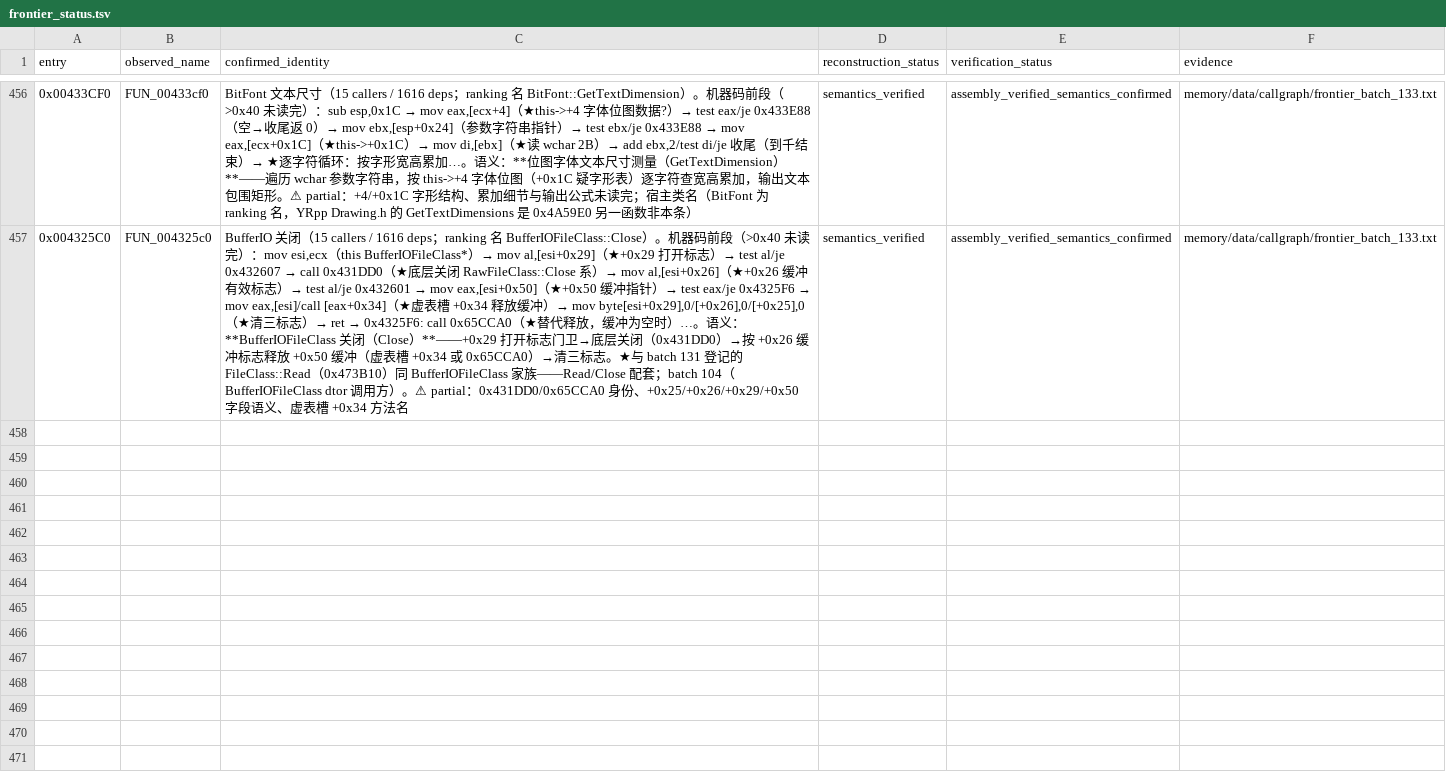
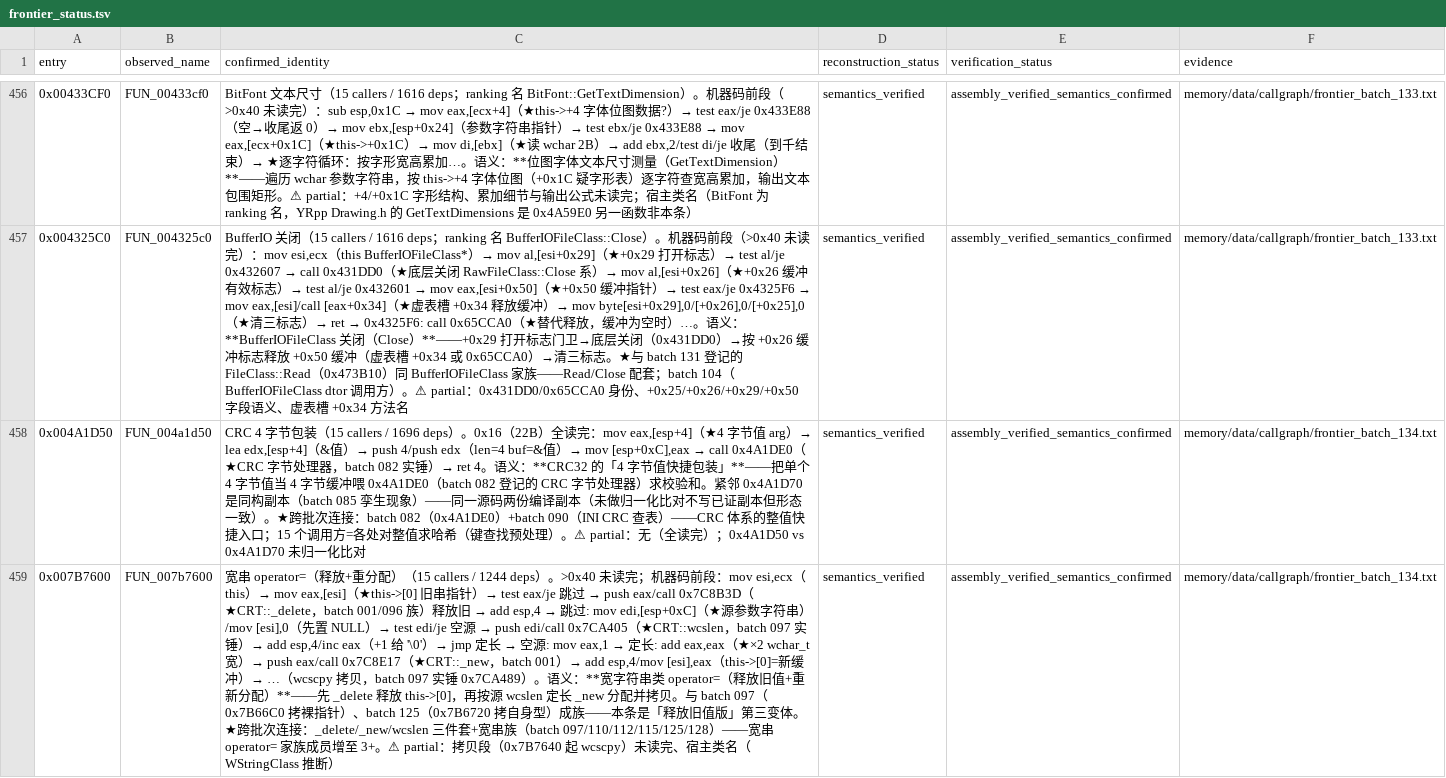
Before and after one commit to PlumBlossomMaid/ra2-reverse-AI, a TSV file: memory/data/callgraph/frontier_status.tsv, drawn as a sheet; only a part is shown, gaps mark what is left out; the diff covers the shown part only; the diff names each change by its address in the sheet, - before the commit and + after, or states it on an @@ line.

Commit message:
feat(callgraph): frontier batch 134——CRC 4 字节包装 + 宽串 operator= 变体 + 坐标差运算

```diff
--- a/memory/data/callgraph/frontier_status.tsv
+++ b/memory/data/callgraph/frontier_status.tsv
+row 458: 0x004A1D50 | FUN_004a1d50 | CRC 4 字节包装（15 callers / 1696 deps）。0x16（22B）全读完：mov eax,[esp+4]（★4 字节值 arg）→ lea edx,[esp+4]（&值）→ push 4/push edx（len=4 buf=&值）→ mov [esp+0xC],eax → call 0x4A1DE0（★CRC 字节处理器，batch 082 实锤）→ ret 4。语义：**CRC32 的「4 字节值快捷包装」**——把单个 4 字节值当 4 字节缓冲喂 0x4A1DE0（batch 082 登记的 CRC 字节处理器）求校验和。紧邻 0x4A1D70 是同构副本（batch 085 孪生现象）——同一源码两份编译副本（未做归一化比对不写已证副本但形态一致）。★跨批次连接：batch 082（0x4A1DE0）+batch 090（INI CRC 查表）——CRC 体系的整值快捷入口；15 个调用方=各处对整值求哈希（键查找预处理）。⚠ partial：无（全读完）；0x4A1D50 vs 0x4A1D70 未归一化比对 | semantics_verified | assembly_verified_semantics_confirmed | memory/data/callgraph/frontier_batch_134.txt
+row 459: 0x007B7600 | FUN_007b7600 | 宽串 operator=（释放+重分配）（15 callers / 1244 deps）。>0x40 未读完；机器码前段：mov esi,ecx（this）→ mov eax,[esi]（★this->[0] 旧串指针）→ test eax/je 跳过 → push eax/call 0x7C8B3D（★CRT::_delete，batch 001/096 族）释放旧 → add esp,4 → 跳过: mov edi,[esp+0xC]（★源参数字符串）/mov [esi],0（先置 NULL）→ test edi/je 空源 → push edi/call 0x7CA405（★CRT::wcslen，batch 097 实锤）→ add esp,4/inc eax（+1 给 '\0'）→ jmp 定长 → 空源: mov eax,1 → 定长: add eax,eax（★×2 wchar_t 宽）→ push eax/call 0x7C8E17（★CRT::_new，batch 001）→ add esp,4/mov [esi],eax（this->[0]=新缓冲）→ …（wcscpy 拷贝，batch 097 实锤 0x7CA489）。语义：**宽字符串类 operator=（释放旧值+重新分配）**——先 _delete 释放 this->[0]，再按源 wcslen 定长 _new 分配并拷贝。与 batch 097（0x7B66C0 拷裸指针）、batch 125（0x7B6720 拷自身型）成族——本条是「释放旧值版」第三变体。★跨批次连接：_delete/_new/wcslen 三件套+宽串族（batch 097/110/112/115/125/128）——宽串 operator= 家族成员增至 3+。⚠ partial：拷贝段（0x7B7640 起 wcscpy）未读完、宿主类名（WStringClass 推断） | semantics_verified | assembly_verified_semantics_confirmed | memory/data/callgraph/frontier_batch_134.txt
```
Also changed, not shown: 1 added row elsewhere in this file, 1 other file.
